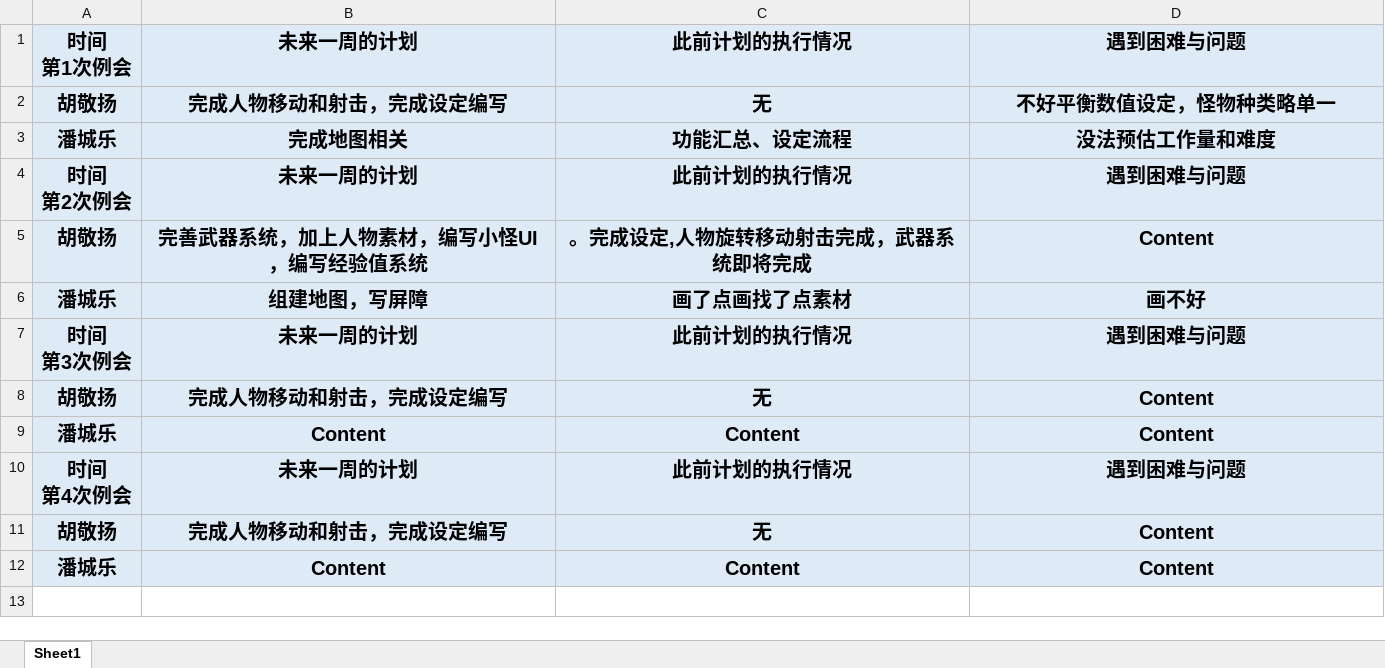
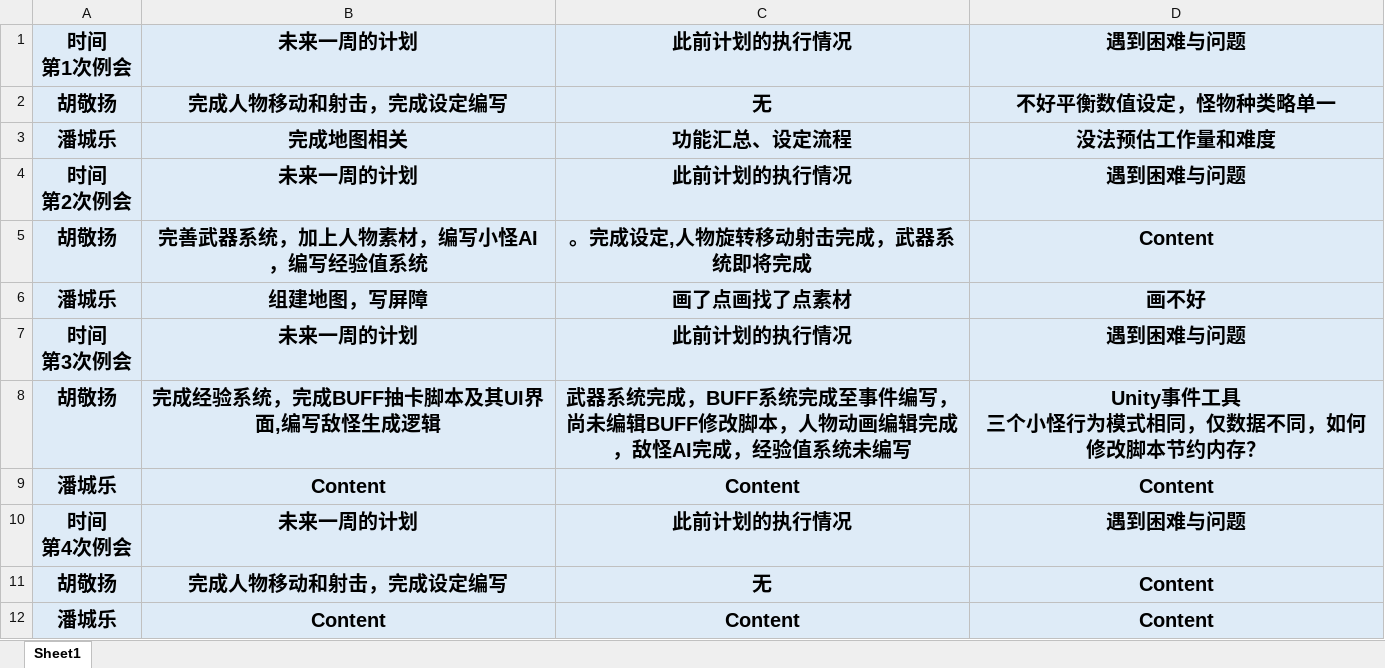
Before and after one commit to YingMobit/SanLun, an Excel workbook: Assets/三轮例会总结.xlsx, sheet Sheet1, drawn as a sheet; values as stored, in another font and other column widths than the file's, no borders; removed rows and columns are numbered as before the commit, all else as after; ↵ is a line break in a cell; the diff names each change by its address in the sheet, - before the commit and + after, or states it on an @@ line.

Commit message:
周会总结

```diff
--- a/Assets/三轮例会总结.xlsx (sheet Sheet1)
+++ b/Assets/三轮例会总结.xlsx (sheet Sheet1)
-B5: 完善武器系统，加上人物素材，编写小怪UI，编写经验值系统
+B5: 完善武器系统，加上人物素材，编写小怪AI，编写经验值系统
-row 8: 胡敬扬 | 完成人物移动和射击，完成设定编写 | 无 | Content
+row 8: 胡敬扬 | 完成经验系统，完成BUFF抽卡脚本及其UI界面,编写敌怪生成逻辑 | 武器系统完成，BUFF系统完成至事件编写，尚未编辑BUFF修改脚本，人物动画编辑完成，敌怪AI完成，经验值系统未编写 | Unity事件工具 ↵ 三个小怪行为模式相同，仅数据不同，如何修改脚本节约内存？
```
